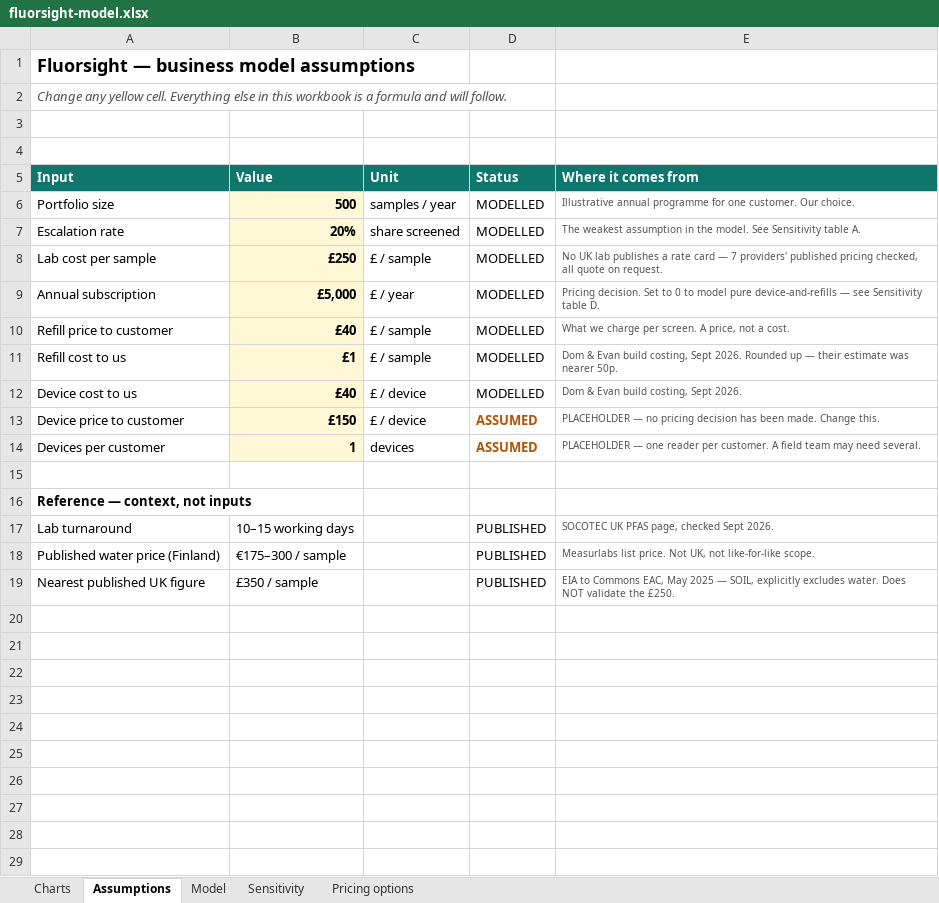
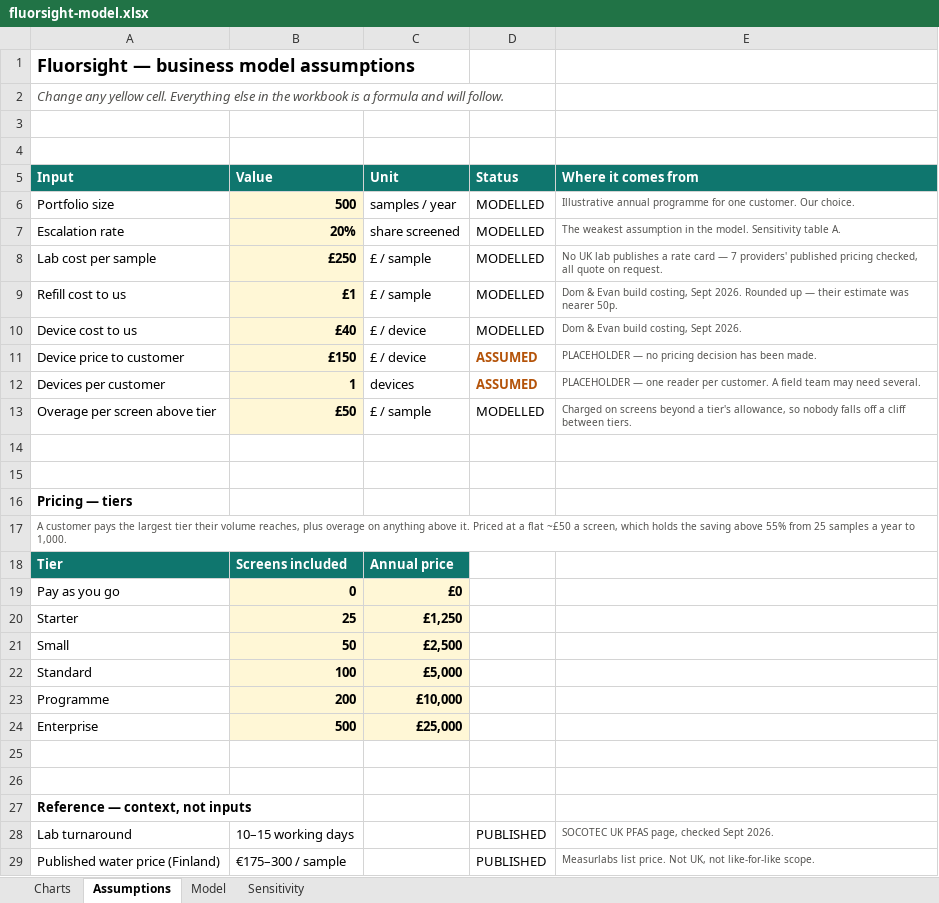
Before and after one commit to Rossod4/fluorsight, an Excel workbook: docs/fluorsight-model.xlsx, sheet Assumptions, drawn as a sheet; only a part is shown; the shorter side is filled out with more unchanged rows; values as stored, in another font and other column widths than the file's, no borders; removed rows and columns are numbered as before the commit, all else as after; the diff names each change by its address in the sheet, - before the commit and + after, or states it on an @@ line.

```diff
--- a/docs/fluorsight-model.xlsx (sheet Assumptions)
+++ b/docs/fluorsight-model.xlsx (sheet Assumptions)
-sheet tab: Pricing options
-A2 (Input): …else in this workbook is…
+A2 (Input): …else in the workbook is…
-E7 (Where it comes from): …the model. See Sensitivity table…
+E7 (Where it comes from): …the model. Sensitivity table…
-row 9: Annual subscription | £5,000 | £ / year | MODELLED | Pricing decision. Set to 0 to model pure device-and-refills — see Sensitivity table D.
-row 10: Refill price to customer | £40 | £ / sample | MODELLED | What we charge per screen. A price, not a cost.
-E11 (Where it comes from): …been made. Change this.
+E11 (Where it comes from): …been made.
+row 13: Overage per screen above tier | £50 | £ / sample | MODELLED | Charged on screens beyond a tier's allowance, so nobody falls off a cliff between tiers.
+row 14: (empty)
+row 15: (empty)
+row 16: Pricing — tiers
+row 17: A customer pays the largest tier their volume reaches, plus overage on anything above it. Priced at a flat ~£50 a screen, which holds the saving above 55% from 25 samples a year to 1,000.
+row 18: Tier | Screens included | Annual price
+row 19: Pay as you go | 0 | £0
+row 20: Starter | 25 | £1,250
+row 21: Small | 50 | £2,500
+row 22: Standard | 100 | £5,000
+row 23: Programme | 200 | £10,000
+row 24: Enterprise | 500 | £25,000
+row 25: (empty)
```
Also changed, not shown: sheet Sensitivity, sheet Model, sheet Charts, charts or pictures, 1 other file.
